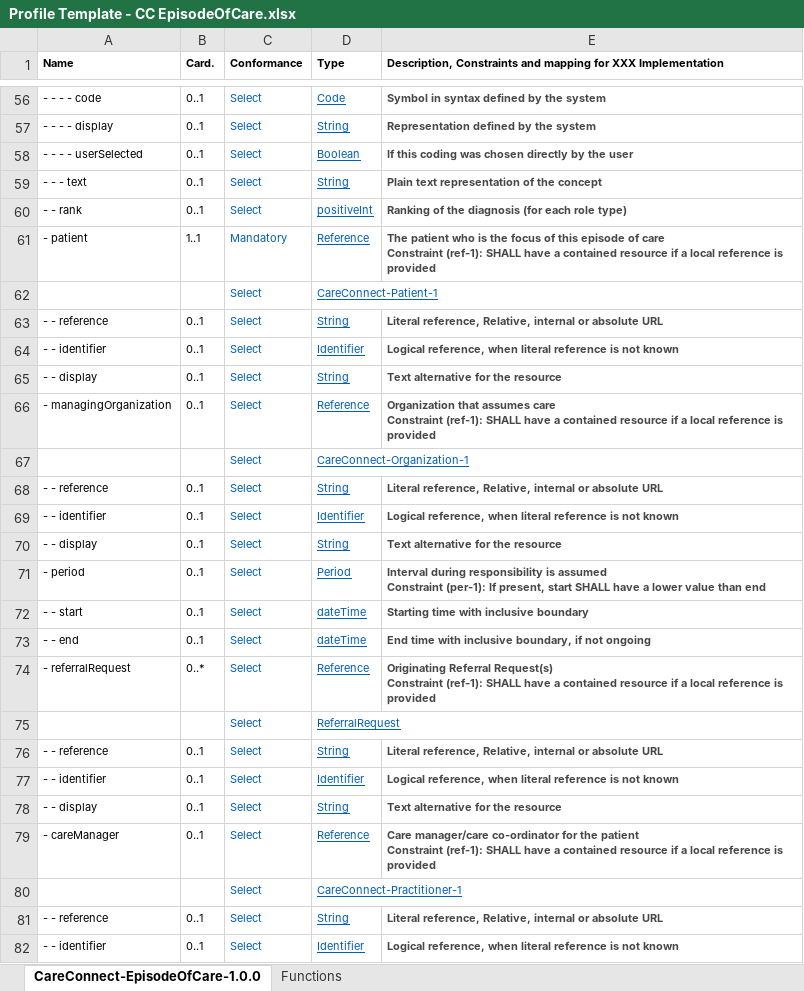
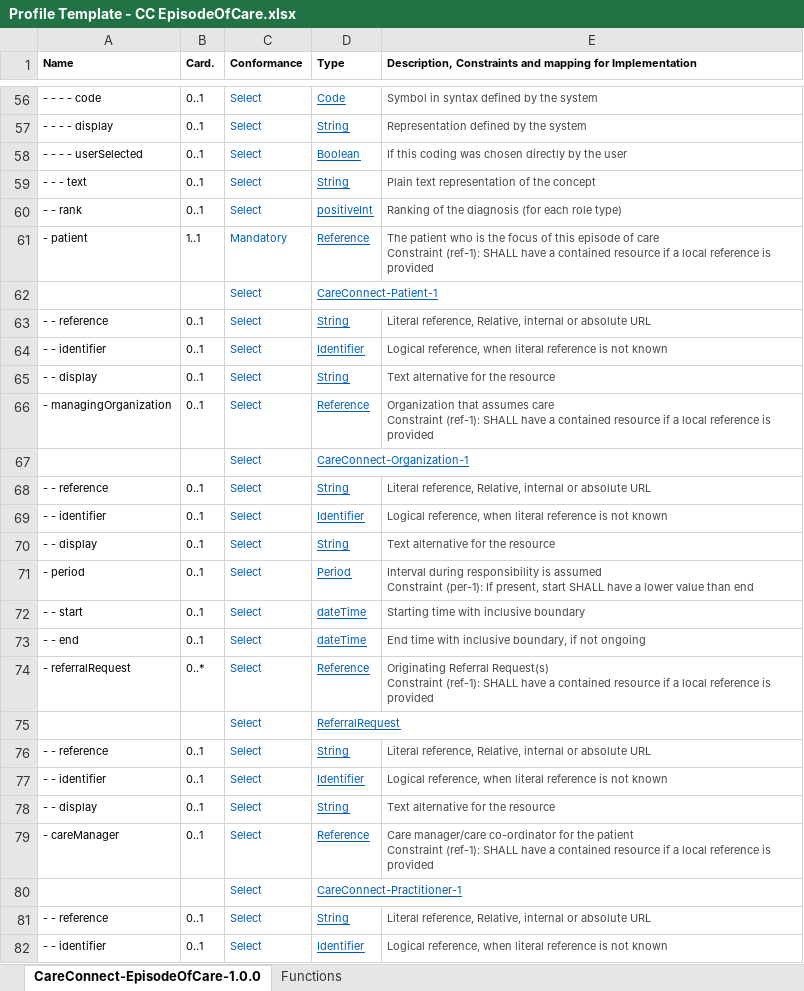
Before and after one commit to nhsconnect/FHIR-Maternity-Record, an Excel workbook: Excel_profile_templates/Profile Template - CC EpisodeOfCare.xlsx, sheet CareConnect-EpisodeOfCare-1.0.0, drawn as a sheet; only a part is shown, gaps mark what is left out; values as stored, in another font and other column widths than the file's, no borders; charts and pictures and conditional formats not drawn; the diff covers the shown part only; the diff names each change by its address in the sheet, - before the commit and + after, or states it on an @@ line.

```diff
--- a/Excel_profile_templates/Profile Template - CC EpisodeOfCare.xlsx (sheet CareConnect-EpisodeOfCare-1.0.0)
+++ b/Excel_profile_templates/Profile Template - CC EpisodeOfCare.xlsx (sheet CareConnect-EpisodeOfCare-1.0.0)
-E1: …mapping for XXX Implementation
+E1: …mapping for Implementation
-E56:E61 bold: on
+E56:E61 bold: off
-E63:E66 bold: on
+E63:E66 bold: off
-E68:E74 bold: on
+E68:E74 bold: off
-E76:E79 bold: on
+E76:E79 bold: off
-E81:E82 bold: on
+E81:E82 bold: off
```
Also changed, not shown: 1 edited cell and cell formats elsewhere in this sheet, formulas that keep their value, 3 other files.
